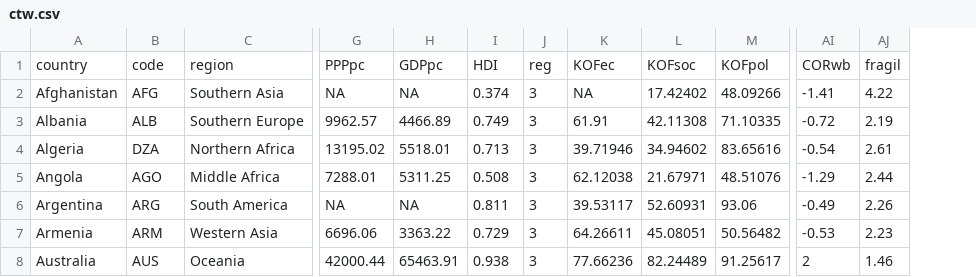
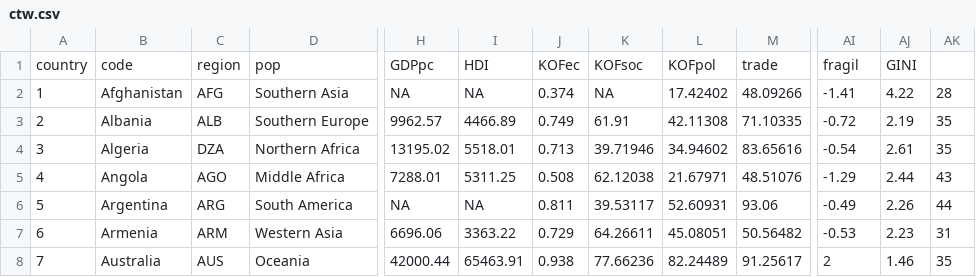
Before and after one commit to vilkoos/CTWdata, a CSV file: ctw.csv, drawn as a sheet; only a part is shown, gaps mark what is left out; removed rows and columns are numbered as before the commit, all else as after; rows hold the shown columns only; the diff names each change by its address in the sheet, - before the commit and + after, or states it on an @@ line.

```diff
--- a/ctw.csv
+++ b/ctw.csv
+column A, rows 2-8: 1 | 2 | 3 | 4 | 5 | 6 | 7
-column J, rows 2-8: all 3
+column AK, rows 2-8: 28 | 35 | 35 | 43 | 44 | 31 | 35
-row 1: country | code | region | PPPpc | GDPpc | HDI | reg | KOFec | KOFsoc | KOFpol | CORwb | fragil
+row 1: country | code | region | pop | GDPpc | HDI | KOFec | KOFsoc | KOFpol | trade | fragil | GINI
```
Also changed, not shown: 2 other files.
